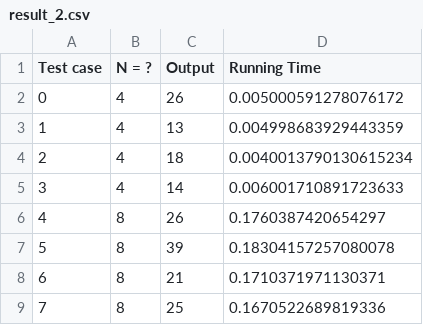
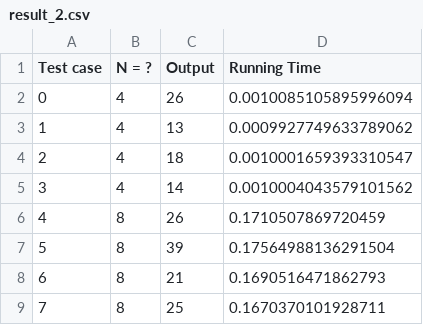
Before and after one commit to 2uanDM/VRPTW-Optimization-Project, a CSV file: result_2.csv, drawn as a sheet.

```diff
--- a/result_2.csv
+++ b/result_2.csv
@@ -1,9 +1,9 @@
 Test case,N = ?,Output,Running Time
-0,4,26,0.005000591278076172
-1,4,13,0.004998683929443359
-2,4,18,0.0040013790130615234
-3,4,14,0.006001710891723633
-4,8,26,0.1760387420654297
-5,8,39,0.18304157257080078
-6,8,21,0.1710371971130371
-7,8,25,0.1670522689819336
+0,4,26,0.0010085105895996094
+1,4,13,0.0009927749633789062
+2,4,18,0.0010001659393310547
+3,4,14,0.0010004043579101562
+4,8,26,0.1710507869720459
+5,8,39,0.17564988136291504
+6,8,21,0.1690516471862793
+7,8,25,0.1670370101928711
```
Also changed, not shown: 1 other file.
